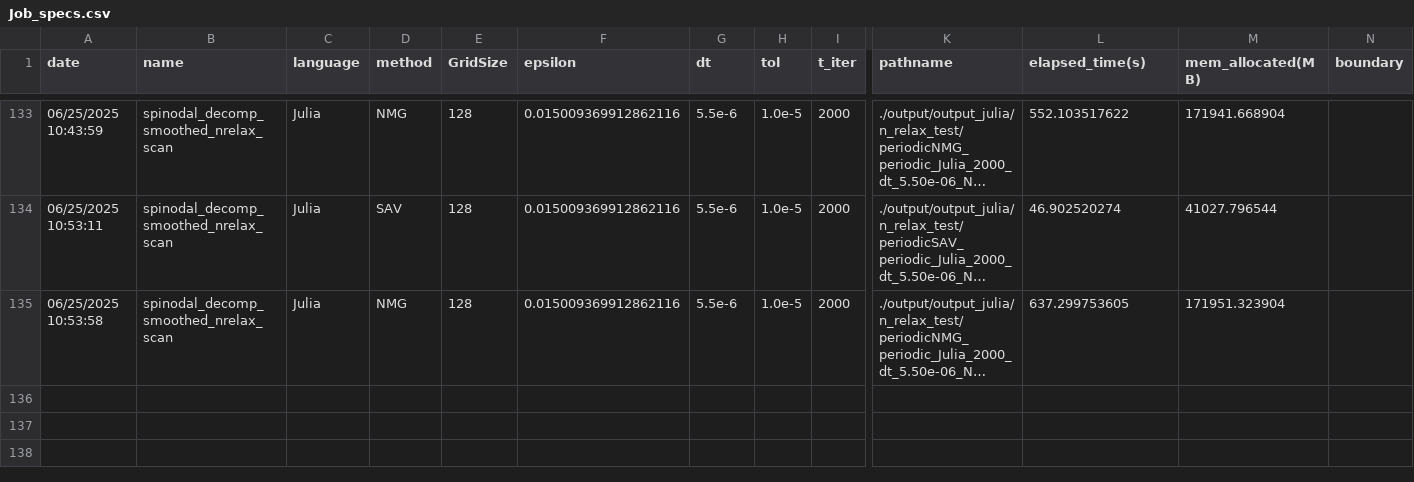
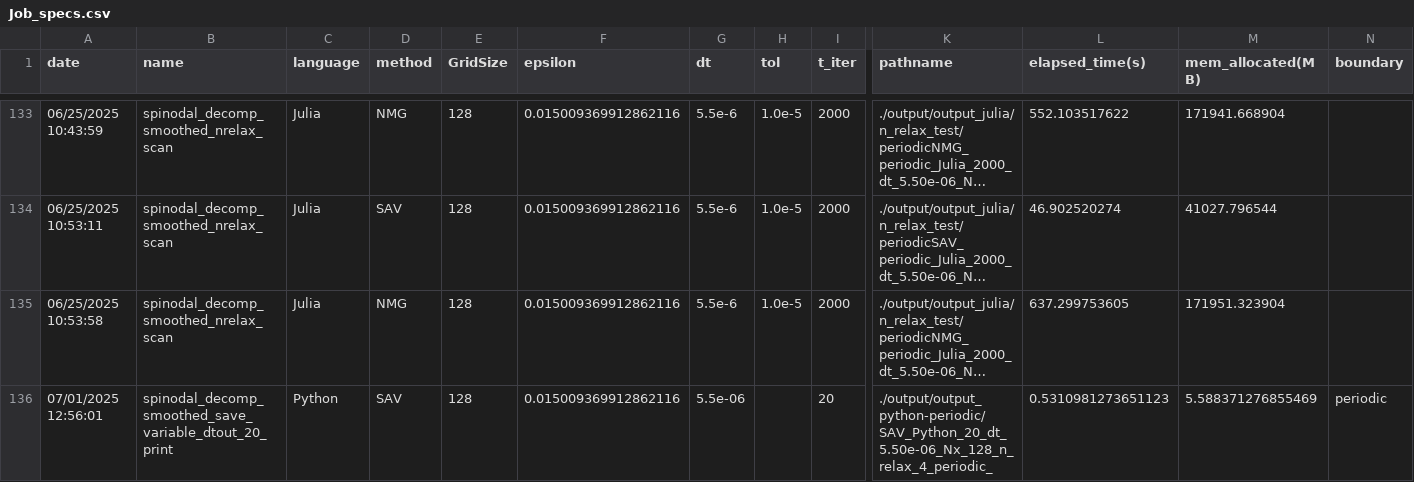
Before and after one commit to smgroves/CHsolvers_package, a CSV file: Job_specs.csv, drawn as a sheet; only a part is shown, gaps mark what is left out; long unchanged cells end in …; rows hold the shown columns only; the diff names each change by its address in the sheet, - before the commit and + after, or states it on an @@ line.

Commit message:
fixed error in python SAV

```diff
--- a/Job_specs.csv
+++ b/Job_specs.csv
+row 136: 07/01/2025 12:56:01 | spinodal_decomp_smoothed_save_variable_dtout_20_print | Python | SAV | 128 | 0.015009369912862116 | 5.5e-06 |  | 20 | ./output/output_python-periodic/SAV_Python_20_dt_5.50e-06_Nx_128_n_relax_4_periodic_ | 0.5310981273651123 | 5.588371276855469 | periodic
```
Also changed, not shown: 8 other files.
